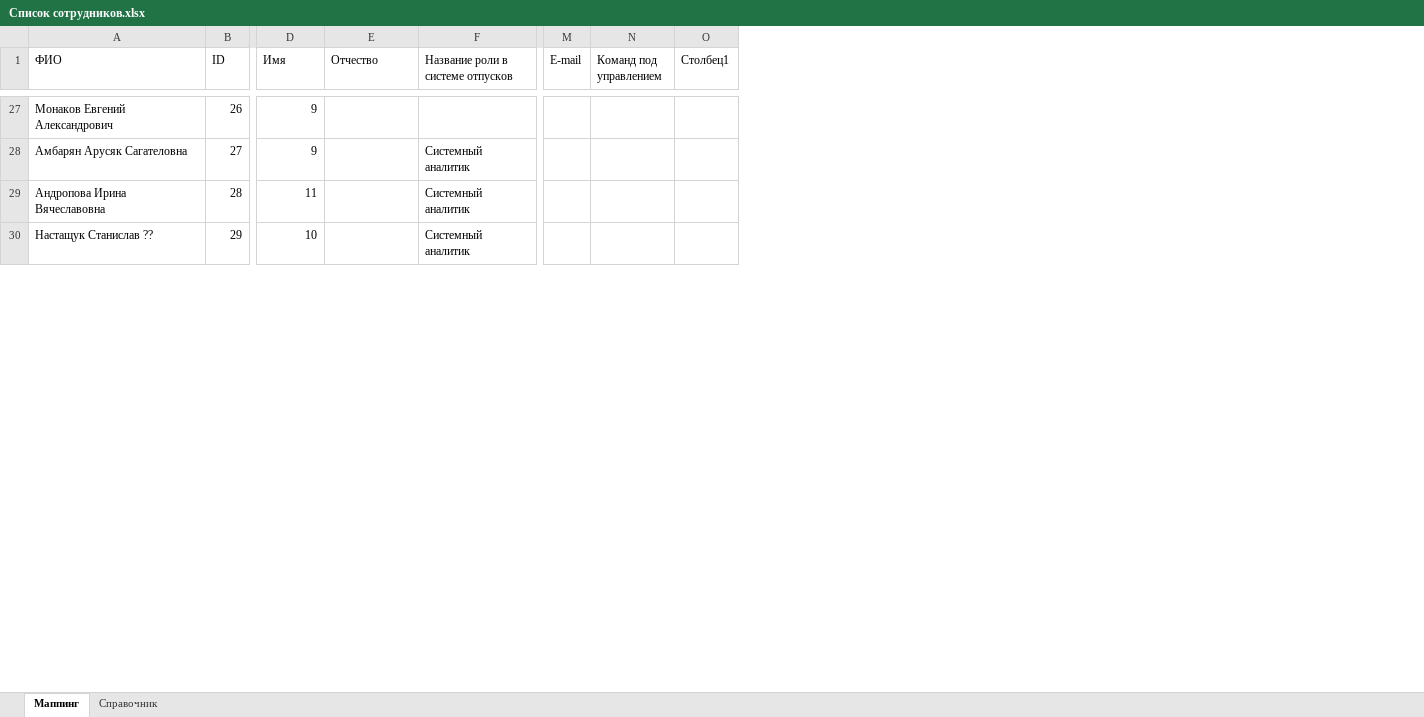
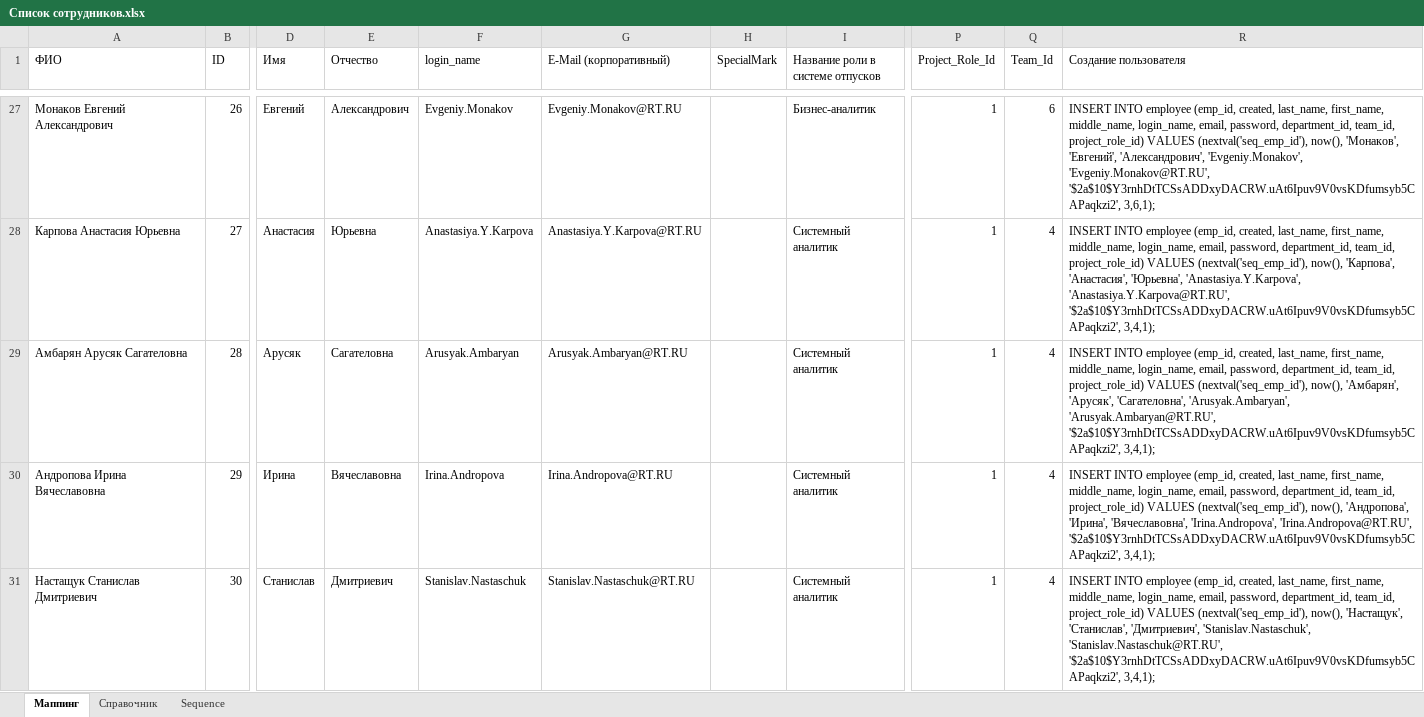
Before and after one commit to lubnin/java-projects, an Excel workbook: holidays/Список сотрудников.xlsx, sheet Маппинг, drawn as a sheet; only a part is shown, gaps mark what is left out; values as stored, in another font and other column widths than the file's, no cell formats; table styles not drawn; removed rows and columns are numbered as before the commit, all else as after; rows hold the shown columns only; the diff covers the shown part only; the diff names each change by its address in the sheet, - before the commit and + after, or states it on an @@ line.

Commit message:
Последние изменения: 1) Добавлены скрипты наполнения БД (сотрудники, команды, подразделения) 2) Актуализирован список сотрудников (xlsx), генерирующий операторы вставки в БД

```diff
--- a/holidays/Список сотрудников.xlsx (sheet Маппинг)
+++ b/holidays/Список сотрудников.xlsx (sheet Маппинг)
+sheet tab: Sequence
+column F (login_name), row 27: Evgeniy.Monakov; rows 29-31: Arusyak.Ambaryan | Irina.Andropova | Stanislav.Nastaschuk
+column G (E-Mail (корпоративный)), row 27: Evgeniy.Monakov@RT.RU; rows 29-31: Arusyak.Ambaryan@RT.RU | Irina.Andropova@RT.RU | Stanislav.Nastaschuk@RT.RU
+column H (SpecialMark), empty
-column M (E-mail), empty
-column N (Команд под управлением), empty
-column O (Столбец1), empty
+column P (Project_Role_Id), row 27: 1; rows 29-31: all 1
+column Q (Team_Id), row 27: 6; rows 29-31: all 4
+column R (Создание пользователя), row 27: INSERT INTO employee (emp_id, created, last_name, first_name, middle_name, login_name, email, password, department_id, team_id, project_role_id) VALUES (nextval('seq_emp_id'), now(), 'Монаков', 'Евгений', 'Александрович', 'Evgeniy.Monakov', 'Evgeniy.Monakov@RT.RU', '$2a$10$Y3rnhDtTCSsADDxyDACRW.uAt6Ipuv9V0vsKDfumsyb5CAPaqkzi2', 3,6,1);; rows 29-31: INSERT INTO employee (emp_id, created, last_name, first_name, middle_name, login_name, email, password, department_id, team_id, project_role_id) VALUES (nextval('seq_emp_id'), now(), 'Амбарян', 'Арусяк', 'Сагателовна', 'Arusyak.Ambaryan', 'Arusyak.Ambaryan@RT.RU', '$2a$10$Y3rnhDtTCSsADDxyDACRW.uAt6Ipuv9V0vsKDfumsyb5CAPaqkzi2', 3,4,1); | INSERT INTO employee (emp_id, created, last_name, first_name, middle_name, login_name, email, password, department_id, team_id, project_role_id) VALUES (nextval('seq_emp_id'), now(), 'Андропова', 'Ирина', 'Вячеславовна', 'Irina.Andropova', 'Irina.Andropova@RT.RU', '$2a$10$Y3rnhDtTCSsADDxyDACRW.uAt6Ipuv9V0vsKDfumsyb5CAPaqkzi2', 3,4,1); | INSERT INTO employee (emp_id, created, last_name, first_name, middle_name, login_name, email, password, department_id, team_id, project_role_id) VALUES (nextval('seq_emp_id'), now(), 'Настащук', 'Станислав', 'Дмитриевич', 'Stanislav.Nastaschuk', 'Stanislav.Nastaschuk@RT.RU', '$2a$10$Y3rnhDtTCSsADDxyDACRW.uAt6Ipuv9V0vsKDfumsyb5CAPaqkzi2', 3,4,1);
-D27 (Имя): 9
+D27 (Имя): Евгений
-E27 (Отчество): (empty)
+E27 (Отчество): Александрович
-I27 (Название роли в системе отпусков): (empty)
+I27 (Название роли в системе отпусков): Бизнес-аналитик
+row 28: Карпова Анастасия Юрьевна | 27 | Анастасия | Юрьевна | Anastasiya.Y.Karpova | Anastasiya.Y.Karpova@RT.RU |  | Системный аналитик | 1 | 4 | INSERT INTO employee (emp_id, created, last_name, first_name, middle_name, login_name, email, password, department_id, team_id, project_role_id) VALUES (nextval('seq_emp_id'), now(), 'Карпова', 'Анастасия', 'Юрьевна', 'Anastasiya.Y.Karpova', 'Anastasiya.Y.Karpova@RT.RU', '$2a$10$Y3rnhDtTCSsADDxyDACRW.uAt6Ipuv9V0vsKDfumsyb5CAPaqkzi2', 3,4,1);
-B29 (ID): 27
+B29 (ID): 28
-D29 (Имя): 9
+D29 (Имя): Арусяк
-E29 (Отчество): (empty)
+E29 (Отчество): Сагателовна
-B30 (ID): 28
+B30 (ID): 29
-D30 (Имя): 11
+D30 (Имя): Ирина
-E30 (Отчество): (empty)
+E30 (Отчество): Вячеславовна
-A31 (ФИО): Настащук Станислав ??
+A31 (ФИО): Настащук Станислав Дмитриевич
-B31 (ID): 29
+B31 (ID): 30
-D31 (Имя): 10
+D31 (Имя): Станислав
-E31 (Отчество): (empty)
+E31 (Отчество): Дмитриевич
```
Also changed, not shown: 1 added row and 236 edited cells elsewhere in this sheet, sheet Справочник, cell formats, formulas that keep their value, 5 other files.
